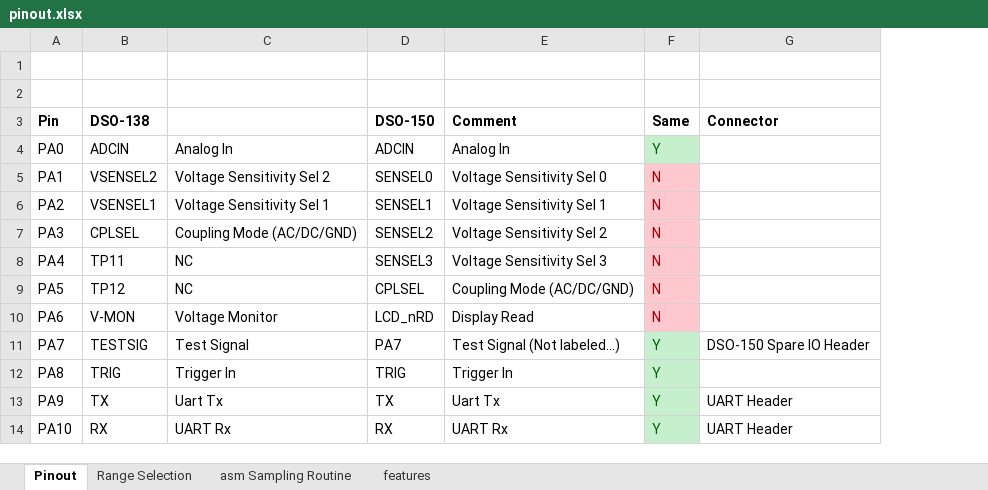
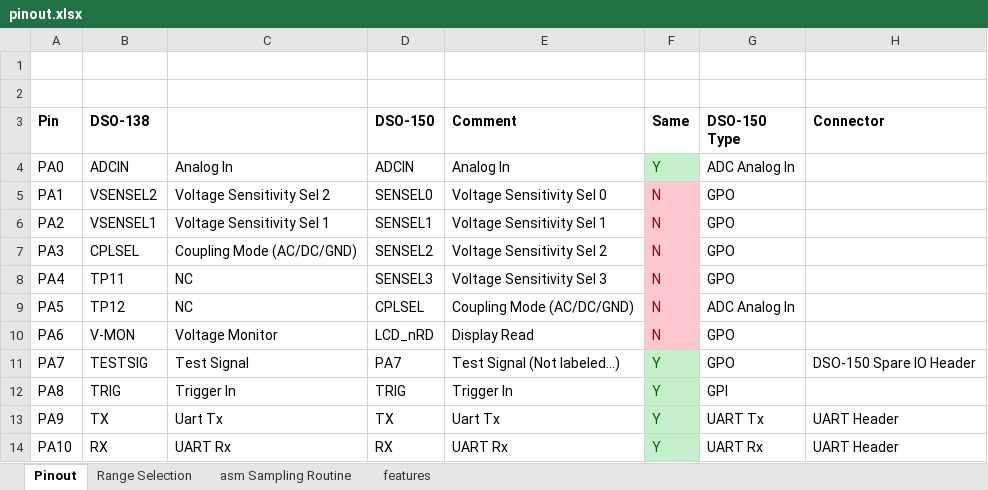
Before and after one commit to ardyesp/DLO-138, an Excel workbook: documents/pinout.xlsx, sheet Pinout, drawn as a sheet; only a part is shown; values as stored, in another font and other column widths than the file's, no borders; the diff names each change by its address in the sheet, - before the commit and + after, or states it on an @@ line.

```diff
--- a/documents/pinout.xlsx (sheet Pinout)
+++ b/documents/pinout.xlsx (sheet Pinout)
+column G (DSO-150 Type), rows 4-14: ADC Analog In | GPO | GPO | GPO | GPO | ADC Analog In | GPO | GPO | GPI | UART Tx | UART Rx
```
Also changed, not shown: charts or pictures, 9 other files.
